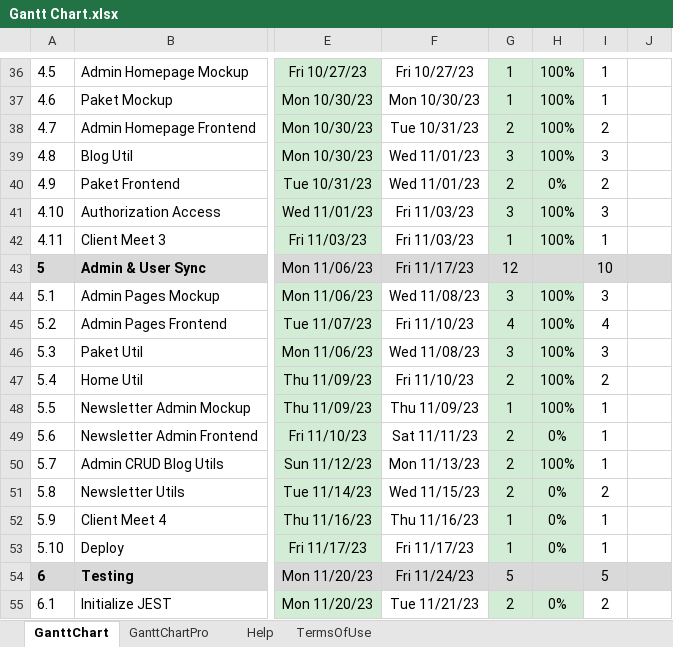
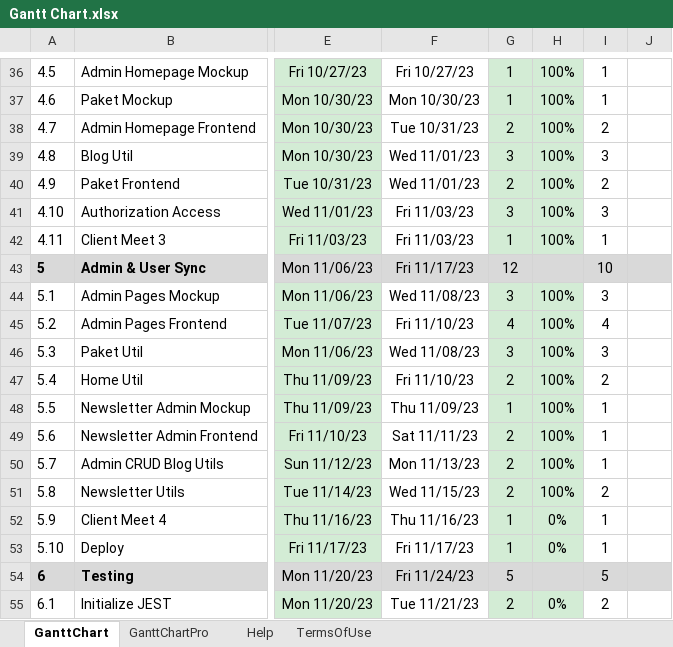
Before and after one commit to WaraWiriTravel/warawiriweb, an Excel workbook: docs/Gantt Chart.xlsx, sheet GanttChart, drawn as a sheet; only a part is shown, gaps mark what is left out; values as stored, in another font and other column widths than the file's, no borders; charts and pictures and conditional formats not drawn; the diff names each change by its address in the sheet, - before the commit and + after, or states it on an @@ line.

Commit message:
fix: gantt + faq

```diff
--- a/docs/Gantt Chart.xlsx (sheet GanttChart)
+++ b/docs/Gantt Chart.xlsx (sheet GanttChart)
-H40: 0%
+H40: 100%
-H49: 0%
+H49: 100%
-H51: 0%
+H51: 100%
```
Also changed, not shown: 1 other file.
